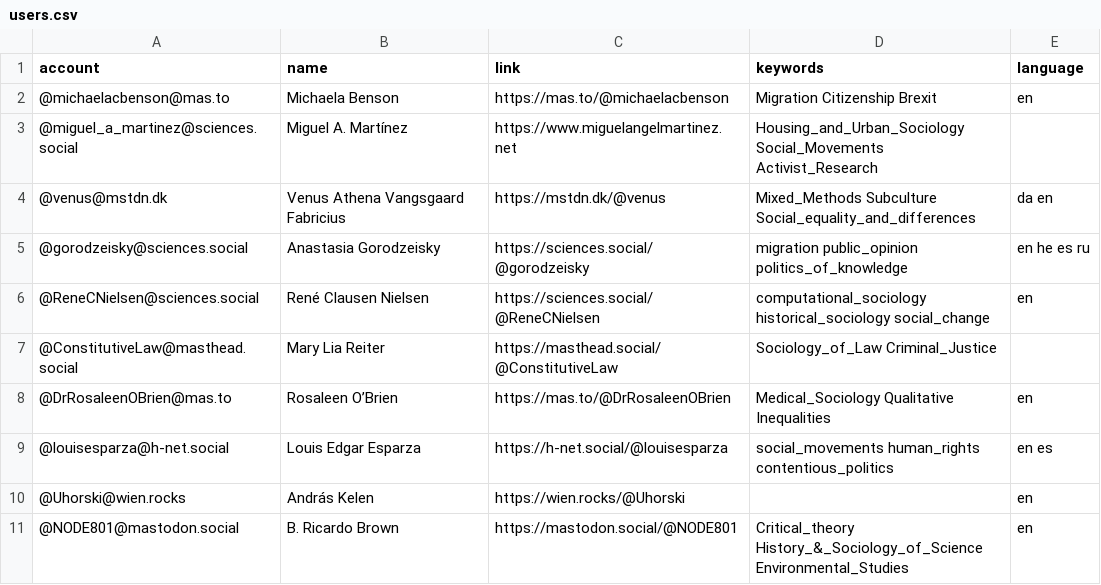
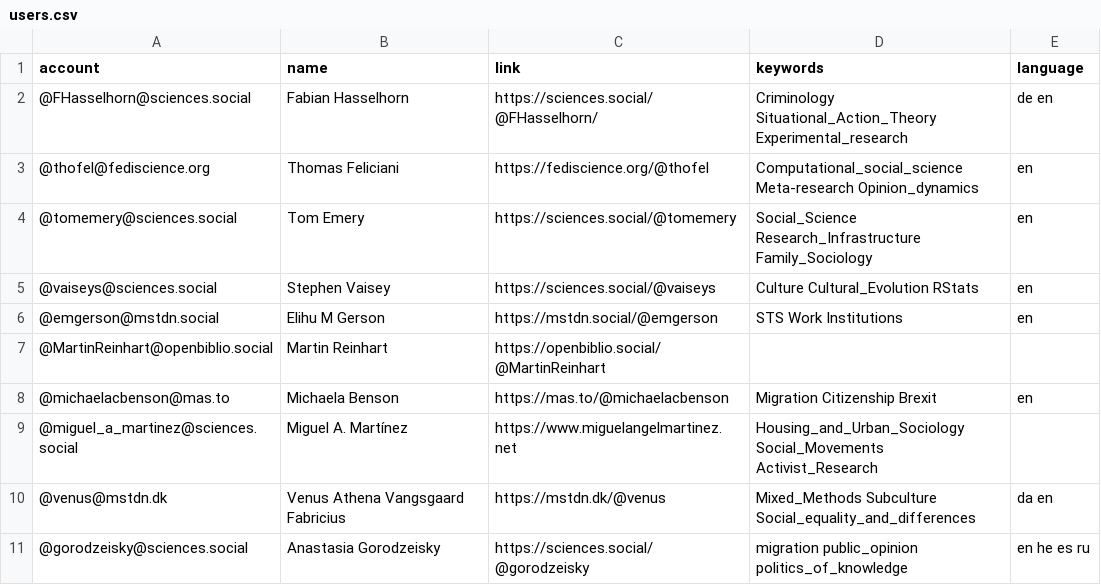
Before and after one commit to trutzig89182/Mastodon-Sociologists, a CSV file: resources/users.csv, drawn as a sheet; only a part is shown; the shorter side is filled out with more unchanged rows; the diff names each change by its address in the sheet, - before the commit and + after, or states it on an @@ line.

Commit message:
Update users.csv

```diff
--- a/resources/users.csv
+++ b/resources/users.csv
+row 2: @FHasselhorn@sciences.social | Fabian Hasselhorn | https://sciences.social/@FHasselhorn/ | Criminology Situational_Action_Theory Experimental_research | de en
+row 3: @thofel@fediscience.org | Thomas Feliciani | https://fediscience.org/@thofel | Computational_social_science Meta-research Opinion_dynamics | en
+row 4: @tomemery@sciences.social | Tom Emery | https://sciences.social/@tomemery | Social_Science Research_Infrastructure Family_Sociology | en
+row 5: @vaiseys@sciences.social | Stephen Vaisey | https://sciences.social/@vaiseys | Culture Cultural_Evolution RStats | en
+row 6: @emgerson@mstdn.social | Elihu M Gerson | https://mstdn.social/@emgerson | STS Work Institutions | en
+row 7: @MartinReinhart@openbiblio.social | Martin Reinhart | https://openbiblio.social/@MartinReinhart
```
